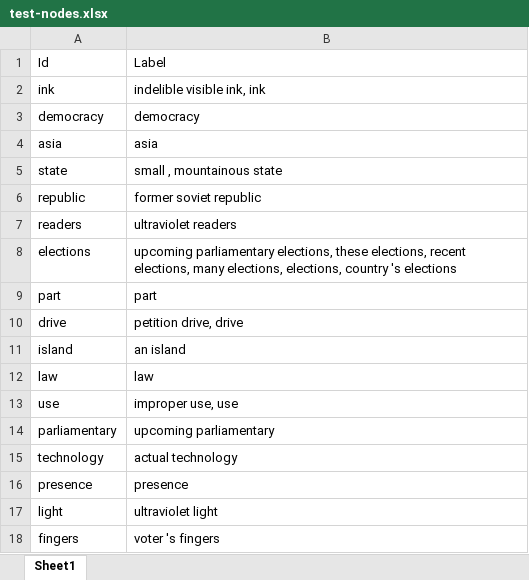
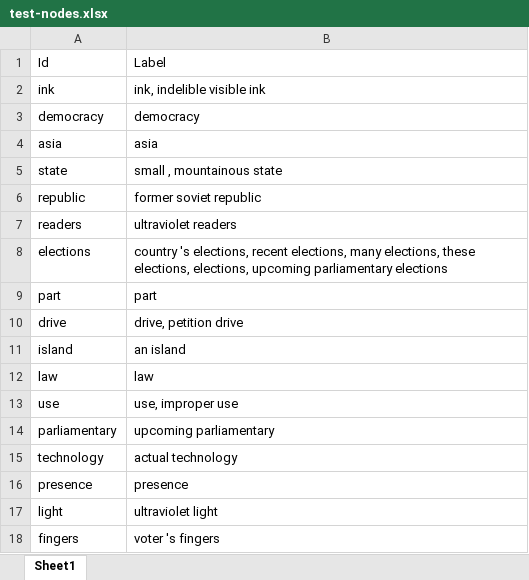
Before and after one commit to nikitaeverywhere/edu-semantic-knowledge-network-auto-builder, an Excel workbook: output/test-nodes.xlsx, sheet Sheet1, drawn as a sheet; only a part is shown; values as stored, in another font and other column widths than the file's, no borders; the diff names each change by its address in the sheet, - before the commit and + after, or states it on an @@ line.

```diff
--- a/output/test-nodes.xlsx (sheet Sheet1)
+++ b/output/test-nodes.xlsx (sheet Sheet1)
-B2: indelible visible ink, ink
+B2: ink, indelible visible ink
-B8: upcoming parliamentary elections, these elections, recent elections, many elections, elections, country 's elections
+B8: country 's elections, recent elections, many elections, these elections, elections, upcoming parliamentary elections
-B10: petition drive, drive
+B10: drive, petition drive
-B13: improper use, use
+B13: use, improper use
```
Also changed, not shown: output/test-edges.xlsx, 2 other files.
